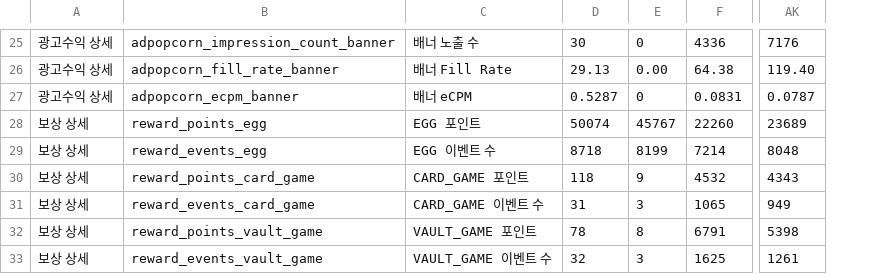
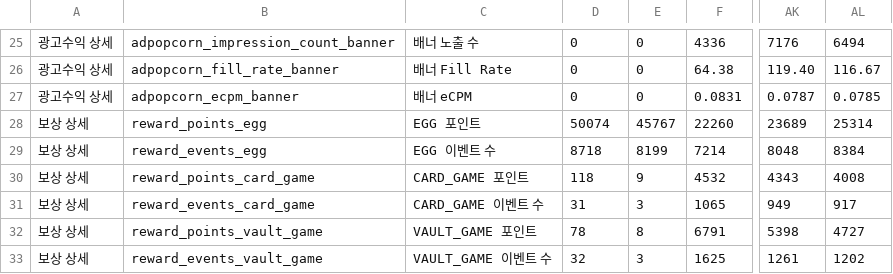
Before and after one commit to dongwonlee222/golden-goose-report, a CSV file: golden_goose_daily_sheet_view.csv, drawn as a sheet; only a part is shown, gaps mark what is left out; the diff covers the shown part only; the diff names each change by its address in the sheet, - before the commit and + after, or states it on an @@ line.

```diff
--- a/golden_goose_daily_sheet_view.csv
+++ b/golden_goose_daily_sheet_view.csv
+column AL, rows 25-33: 6494 | 116.67 | 0.0785 | 25314 | 8384 | 4008 | 917 | 4727 | 1202
-D25: 30
+D25: 0
-D26: 29.13
+D26: 0
-E26: 0.00
+E26: 0
-D27: 0.5287
+D27: 0
```
Also changed, not shown: 31 edited cells elsewhere in this file, adpopcorn_publisher_mediation_daily.csv, golden_goose_daily_master.csv, 1 other file.
